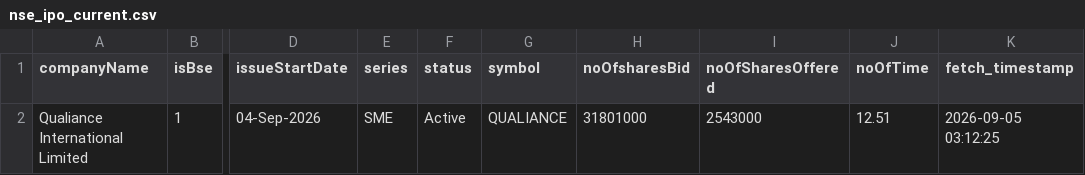
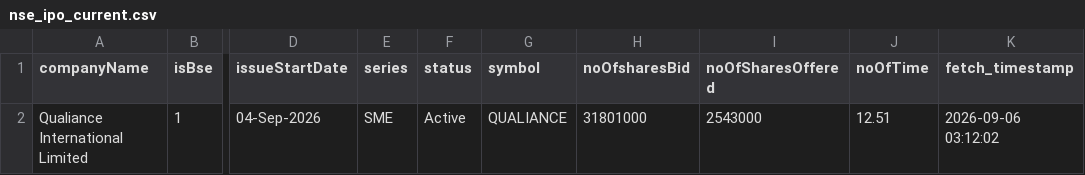
Before and after one commit to DharmGadhiya/MarketMind, a CSV file: backend/Logic Files/nse_ipo_current.csv, drawn as a sheet; only a part is shown, gaps mark what is left out; the diff names each change by its address in the sheet, - before the commit and + after, or states it on an @@ line.

```diff
--- a/backend/Logic Files/nse_ipo_current.csv
+++ b/backend/Logic Files/nse_ipo_current.csv
-K2 (fetch_timestamp): 2026-09-05 03:12:25
+K2 (fetch_timestamp): 2026-09-06 03:12:02
```
Also changed, not shown: backend/Logic Files/nse_corporate_announcements.csv, backend/Logic Files/nse_ipo_past.csv, 1 other file.
